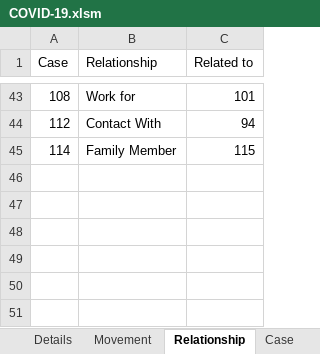
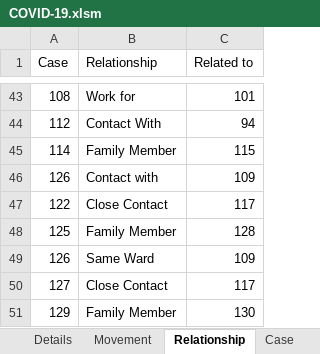
Before and after one commit to tanpuany/covid-19-singapore, an Excel workbook: COVID-19.xlsm, sheet Relationship, drawn as a sheet; only a part is shown, gaps mark what is left out; values as stored, in another font and other column widths than the file's, no borders; the diff names each change by its address in the sheet, - before the commit and + after, or states it on an @@ line.

```diff
--- a/COVID-19.xlsm (sheet Relationship)
+++ b/COVID-19.xlsm (sheet Relationship)
+row 46: 126 | Contact with | 109
+row 47: 122 | Close Contact | 117
+row 48: 125 | Family Member | 128
+row 49: 126 | Same Ward | 109
+row 50: 127 | Close Contact | 117
+row 51: 129 | Family Member | 130
```
Also changed, not shown: sheet Details, sheet Movement, sheet Case, 4 other files.
